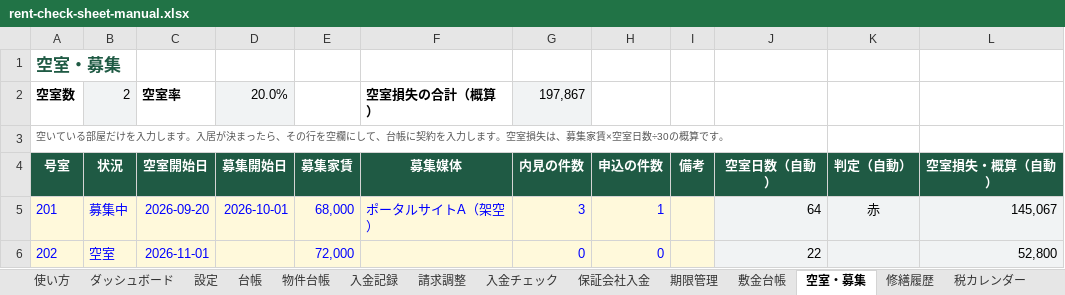
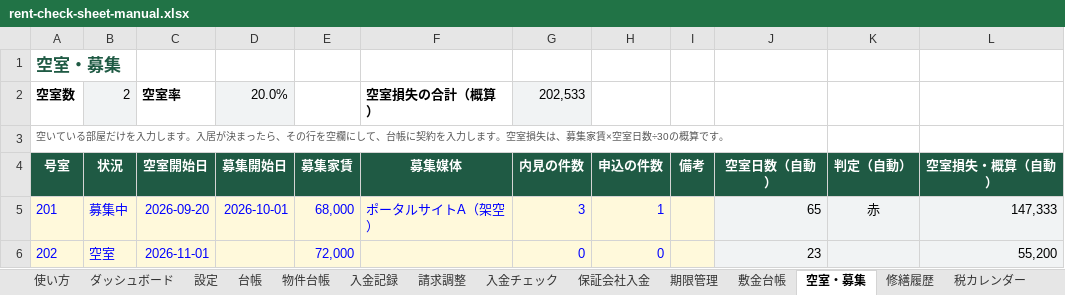
Before and after one commit to aksn7104/rent-check-sheet, an Excel workbook: rent-check-sheet-manual.xlsx, sheet 空室・募集, drawn as a sheet; values as stored, in another font and other column widths than the file's, no borders; conditional formats not drawn; the diff names each change by its address in the sheet, - before the commit and + after, or states it on an @@ line.

```diff
--- a/rent-check-sheet-manual.xlsx (sheet 空室・募集)
+++ b/rent-check-sheet-manual.xlsx (sheet 空室・募集)
-G2 (内見の件数): 197,867
+G2 (内見の件数): 202,533
-J5 (空室日数（自動）): 64
+J5 (空室日数（自動）): 65
-L5 (空室損失・概算（自動）): 145,067
+L5 (空室損失・概算（自動）): 147,333
-J6 (空室日数（自動）): 22
+J6 (空室日数（自動）): 23
-L6 (空室損失・概算（自動）): 52,800
+L6 (空室損失・概算（自動）): 55,200
```
Also changed, not shown: sheet 期限管理, sheet 修繕履歴, sheet 入金チェック, sheet 税カレンダー, sheet 台帳, sheet ダッシュボード, 1 more sheet, 1 other file.
